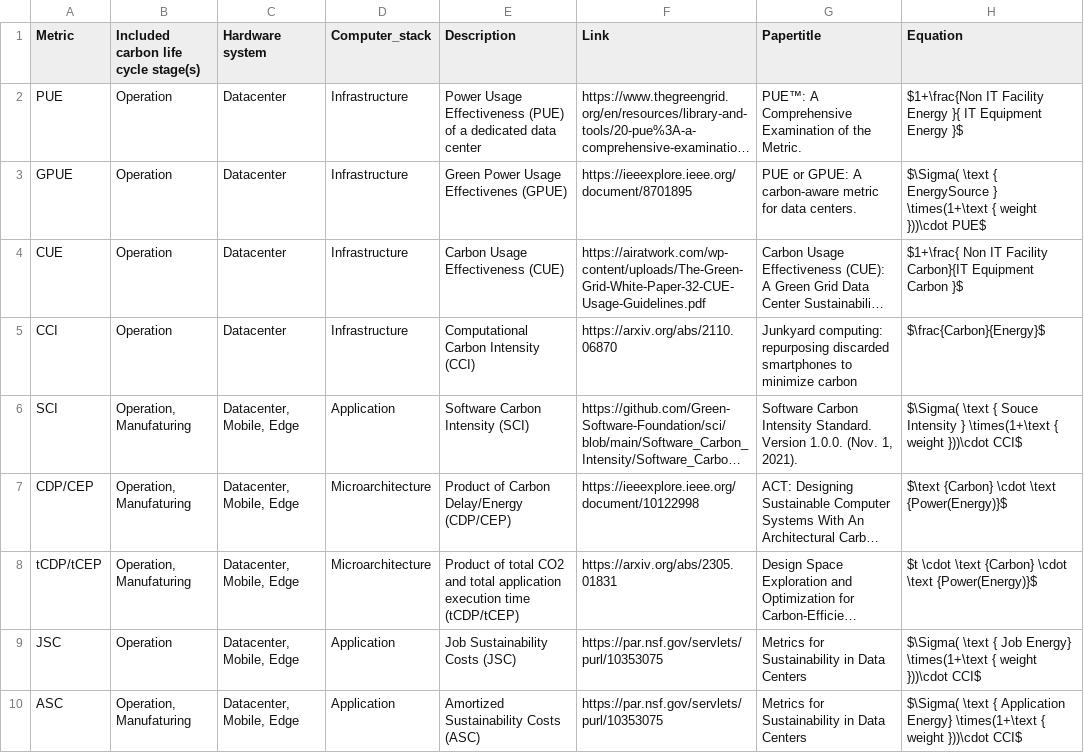
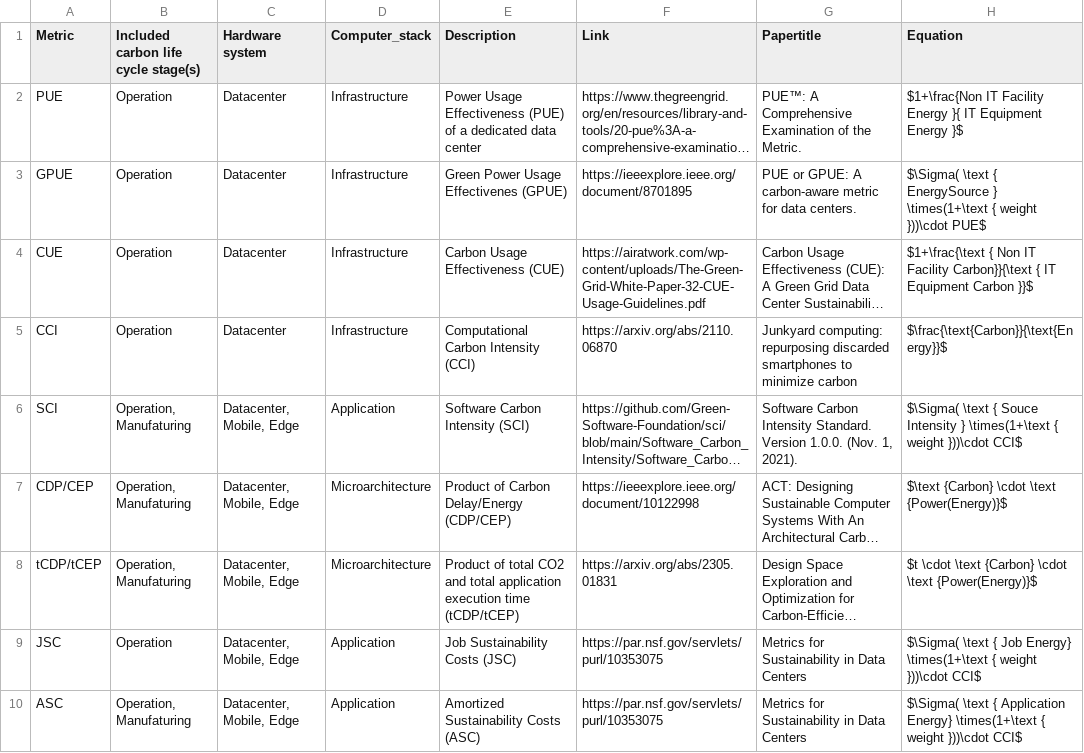
Before and after one commit to zhaoyujieseberena/Carbon, a CSV file: res/metrics.csv, drawn as a sheet; long unchanged cells end in …; the diff names each change by its address in the sheet, - before the commit and + after, or states it on an @@ line.

```diff
--- a/res/metrics.csv
+++ b/res/metrics.csv
-H4 (Equation): $1+\frac{ Non IT Facility Carbon}{IT Equipment Carbon }$
+H4 (Equation): $1+\frac{\text { Non IT Facility Carbon}}{\text { IT Equipment Carbon }}$
-H5 (Equation): $\frac{Carbon}{Energy}$
+H5 (Equation): $\frac{\text{Carbon}}{\text{Energy}}$
```
Also changed, not shown: 2 other files.
